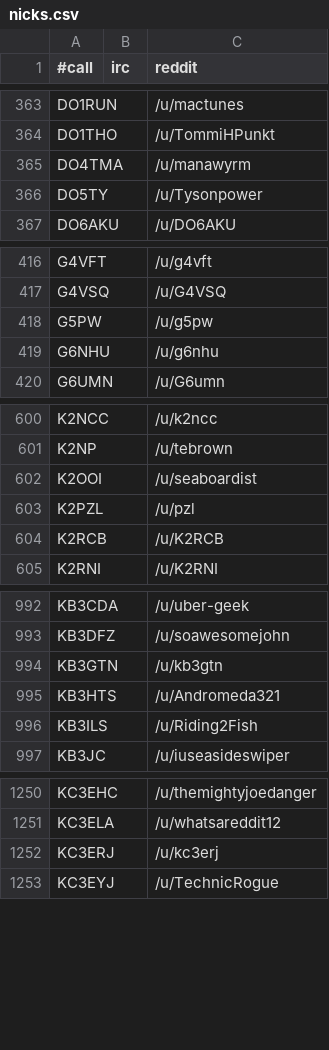
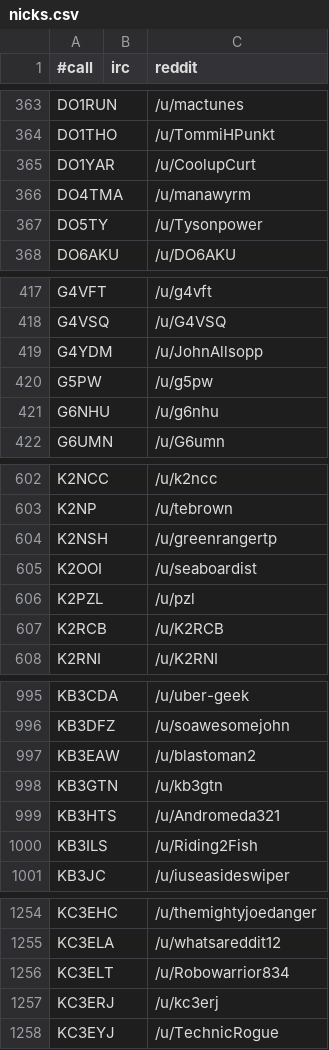
Before and after one commit to molo1134/qrmbot, a CSV file: lib/nicks.csv, drawn as a sheet; only a part is shown, gaps mark what is left out; the diff covers the shown part only.

```diff
--- a/lib/nicks.csv
+++ b/lib/nicks.csv
@@ -364,2 +364,3 @@ DO1RUN,,/u/mactunes
 DO1THO,,/u/TommiHPunkt
+DO1YAR,,/u/CoolupCurt
 DO4TMA,,/u/manawyrm
@@ -417,2 +418,3 @@ G4VFT,,/u/g4vft
 G4VSQ,,/u/G4VSQ
+G4YDM,,/u/JohnAllsopp
 G5PW,,/u/g5pw
@@ -601,2 +603,3 @@ K2NCC,,/u/k2ncc
 K2NP,,/u/tebrown
+K2NSH,,/u/greenrangertp
 K2OOI,,/u/seaboardist
@@ -993,2 +996,3 @@ KB3CDA,,/u/uber-geek
 KB3DFZ,,/u/soawesomejohn
+KB3EAW,,/u/blastoman2
 KB3GTN,,/u/kb3gtn
@@ -1251,2 +1255,3 @@ KC3EHC,,/u/themightyjoedanger
 KC3ELA,,/u/whatsareddit12
+KC3ELT,,/u/Robowarrior834
 KC3ERJ,,/u/kc3erj
```
Also changed, not shown: 19 added rows elsewhere in this file, 1 other file.
